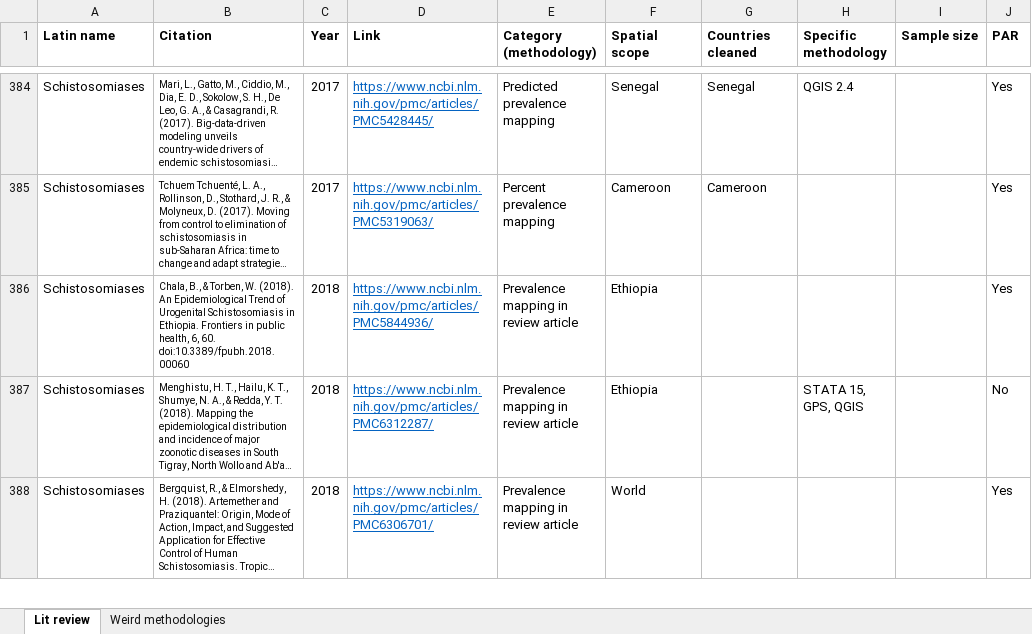
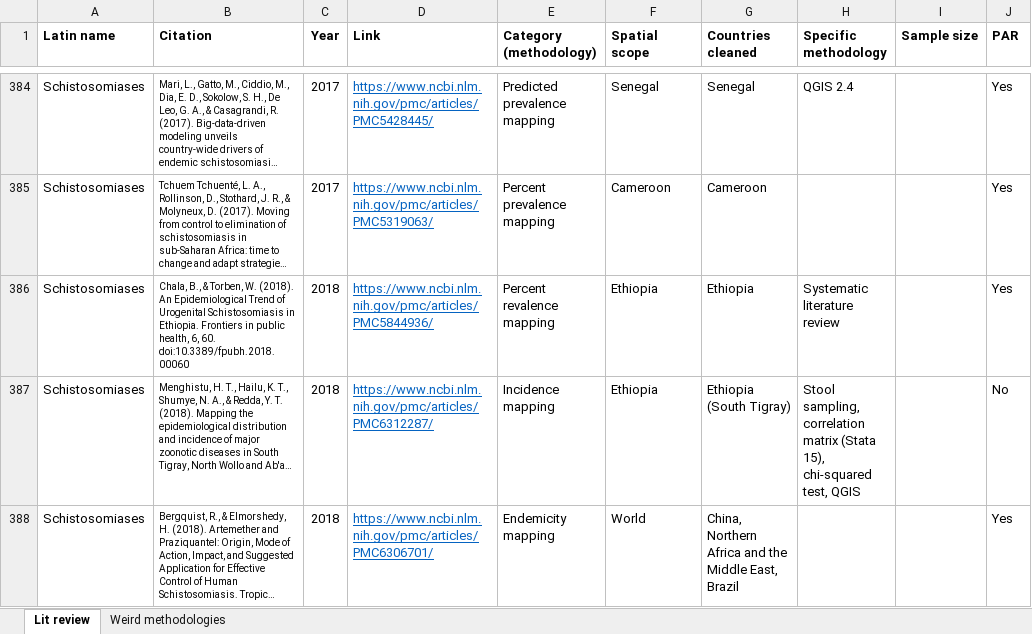
Before and after one commit to katieschluth/humanhelminths, an Excel workbook: lit review master COMBINED.xlsx, sheet Lit review, drawn as a sheet; only a part is shown, gaps mark what is left out; long unchanged cells end in …; values as stored, in another font and other column widths than the file's, no borders; the diff covers the shown part only; the diff names each change by its address in the sheet, - before the commit and + after, or states it on an @@ line.

Commit message:
combined pubmed and pmc

```diff
--- a/lit review master COMBINED.xlsx (sheet Lit review)
+++ b/lit review master COMBINED.xlsx (sheet Lit review)
-E386 (Category (methodology)): Prevalence mapping in review article
+E386 (Category (methodology)): Percent revalence mapping
-G386 (Countries cleaned): (empty)
+G386 (Countries cleaned): Ethiopia
-H386 (Specific methodology): (empty)
+H386 (Specific methodology): Systematic literature review
-E387 (Category (methodology)): Prevalence mapping in review article
+E387 (Category (methodology)): Incidence mapping
-G387 (Countries cleaned): (empty)
+G387 (Countries cleaned): Ethiopia (South Tigray)
-H387 (Specific methodology): STATA 15, GPS, QGIS
+H387 (Specific methodology): Stool sampling, correlation matrix (Stata 15), chi-squared test, QGIS
-E388 (Category (methodology)): Prevalence mapping in review article
+E388 (Category (methodology)): Endemicity mapping
-G388 (Countries cleaned): (empty)
+G388 (Countries cleaned): China, Northern Africa and the Middle East, Brazil
```
Also changed, not shown: 86 edited cells and cell formats elsewhere in this sheet, sheet Weird methodologies.
